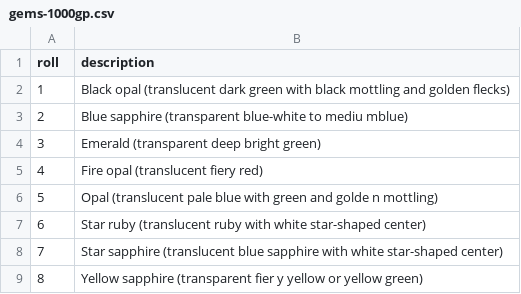
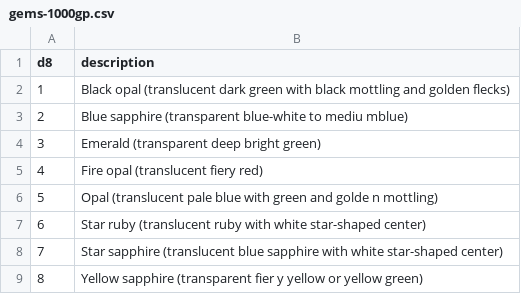
Before and after one commit to cjstehno/lootgen, a CSV file: tables/gems-1000gp.csv, drawn as a sheet.

```diff
--- a/tables/gems-1000gp.csv
+++ b/tables/gems-1000gp.csv
@@ -1,2 +1,2 @@
-roll,description
+d8,description
 1,Black opal (translucent dark green with black mottling and golden flecks)
```
Also changed, not shown: tables/art-2500gp.csv, tables/art-250gp.csv, 27 other files.
